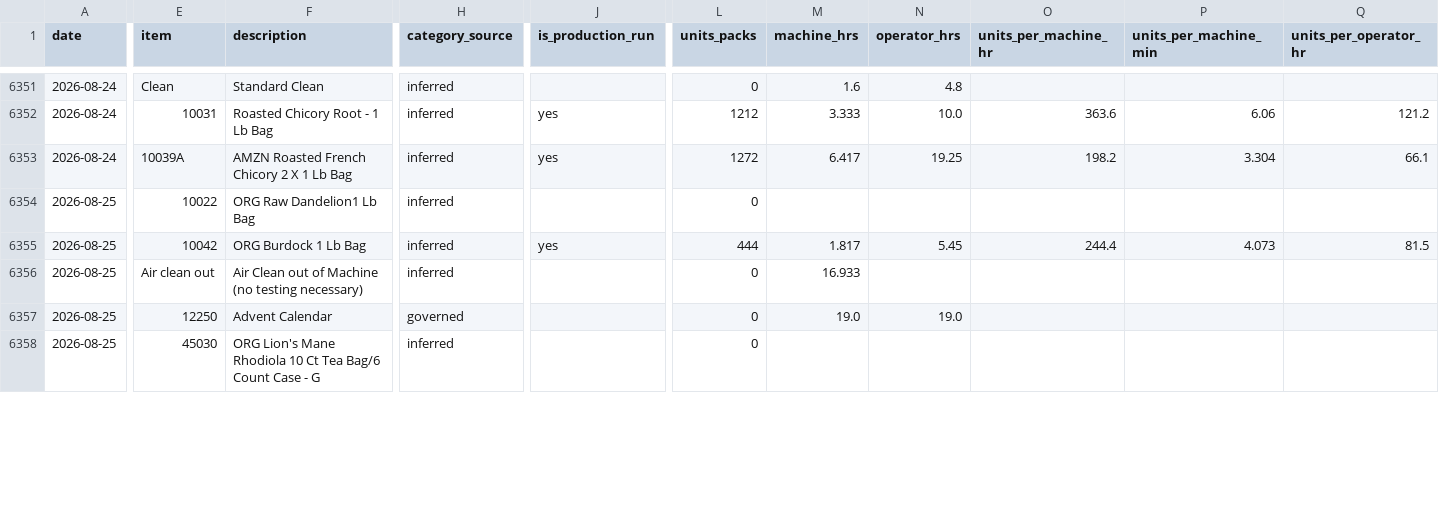
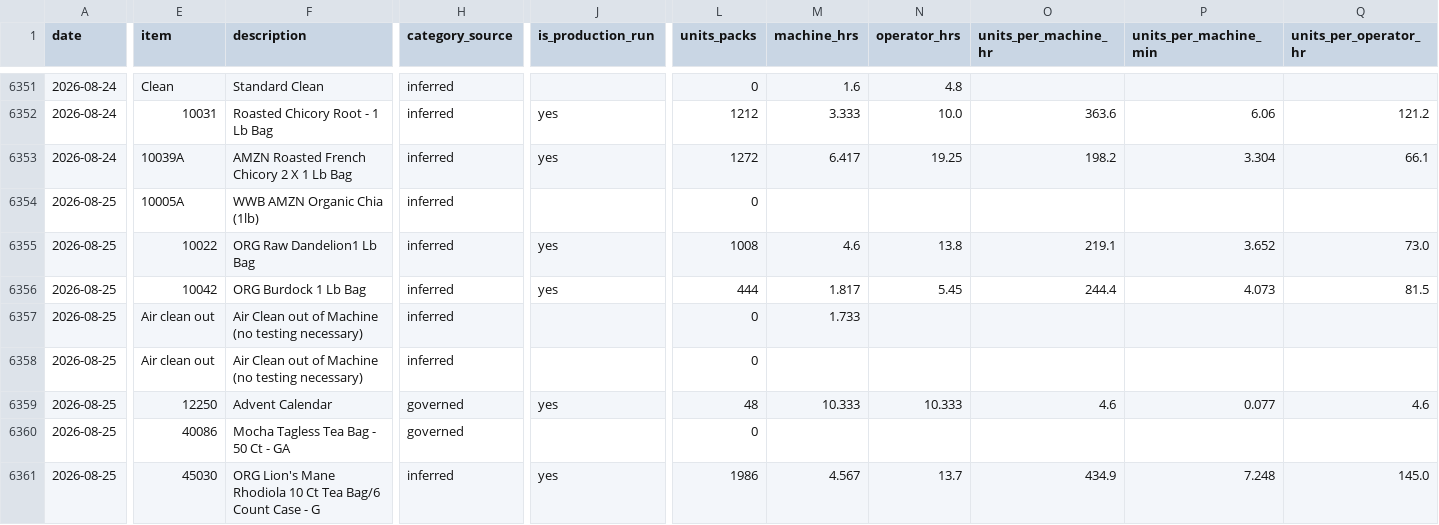
Before and after one commit to jstnadler/teeccino-reports, a CSV file: cost-production-runs-alltime.csv, drawn as a sheet; only a part is shown, gaps mark what is left out; addresses are those after the commit; rows hold the shown columns only; the diff covers the shown part only; the diff names each change by its address in the sheet, - before the commit and + after, or states it on an @@ line.

```diff
--- a/cost-production-runs-alltime.csv
+++ b/cost-production-runs-alltime.csv
-E6354 (item): 10022
+E6354 (item): 10005A
-F6354 (description): ORG Raw Dandelion1 Lb Bag
+F6354 (description): WWB AMZN Organic Chia (1lb)
+row 6355: 2026-08-25 | 10022 | ORG Raw Dandelion1 Lb Bag | inferred | yes | 1008 | 4.6 | 13.8 | 219.1 | 3.652 | 73.0
-M6357 (machine_hrs): 16.933
+M6357 (machine_hrs): 1.733
+row 6358: 2026-08-25 | Air clean out | Air Clean out of Machine (no testing necessary) | inferred |  | 0
-J6359 (is_production_run): (empty)
+J6359 (is_production_run): yes
-L6359 (units_packs): 0
+L6359 (units_packs): 48
-M6359 (machine_hrs): 19.0
+M6359 (machine_hrs): 10.333
-N6359 (operator_hrs): 19.0
+N6359 (operator_hrs): 10.333
-O6359 (units_per_machine_hr): (empty)
+O6359 (units_per_machine_hr): 4.6
-P6359 (units_per_machine_min): (empty)
+P6359 (units_per_machine_min): 0.077
-Q6359 (units_per_operator_hr): (empty)
+Q6359 (units_per_operator_hr): 4.6
-E6360 (item): 45030
+E6360 (item): 40086
-F6360 (description): ORG Lion's Mane Rhodiola 10 Ct Tea Bag/6 Count Case - G
+F6360 (description): Mocha Tagless Tea Bag - 50 Ct - GA
-H6360 (category_source): inferred
+H6360 (category_source): governed
+row 6361: 2026-08-25 | 45030 | ORG Lion's Mane Rhodiola 10 Ct Tea Bag/6 Count Case - G | inferred | yes | 1986 | 4.567 | 13.7 | 434.9 | 7.248 | 145.0
```
Also changed, not shown: 5 added rows and 21 edited cells elsewhere in this file, cost-ams-sku-beforeafter-amy-alltime.csv, cost-throughput-by-category-month-alltime.csv, 1 other file.
